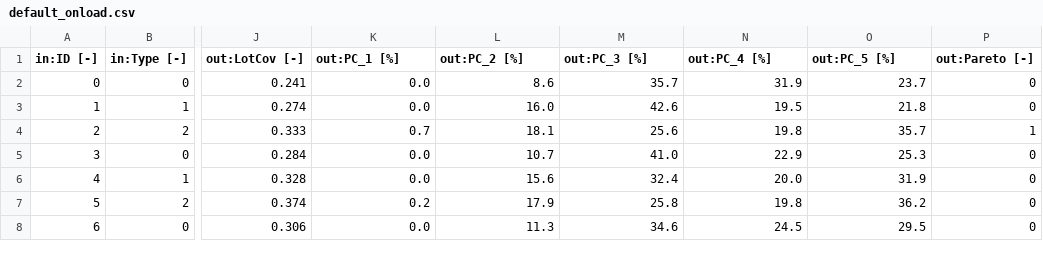
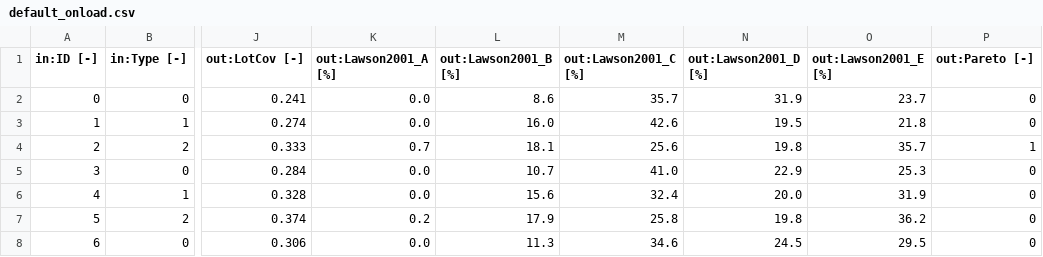
Before and after one commit to Eddy3D-Dev/Eddy3D-CornellTech-CaseStudy, a CSV file: design_explorer_data/default_onload.csv, drawn as a sheet; only a part is shown, gaps mark what is left out; the diff names each change by its address in the sheet, - before the commit and + after, or states it on an @@ line.

Commit message:
Update default_onload.csv

```diff
--- a/design_explorer_data/default_onload.csv
+++ b/design_explorer_data/default_onload.csv
-K1: out:PC_1 [%]
+K1: out:Lawson2001_A [%]
-L1: out:PC_2 [%]
+L1: out:Lawson2001_B [%]
-M1: out:PC_3 [%]
+M1: out:Lawson2001_C [%]
-N1: out:PC_4 [%]
+N1: out:Lawson2001_D [%]
-O1: out:PC_5 [%]
+O1: out:Lawson2001_E [%]
```
